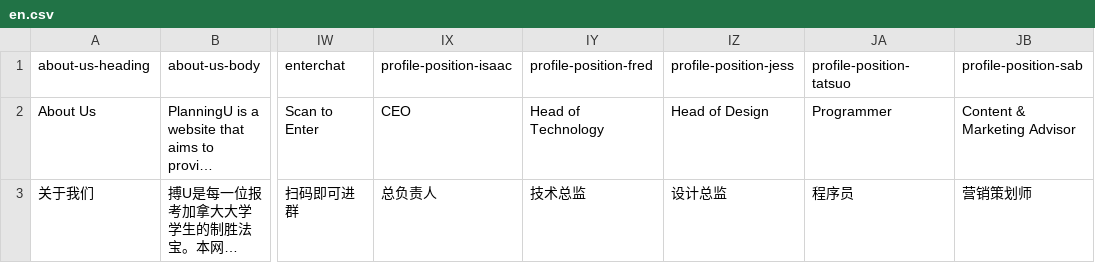
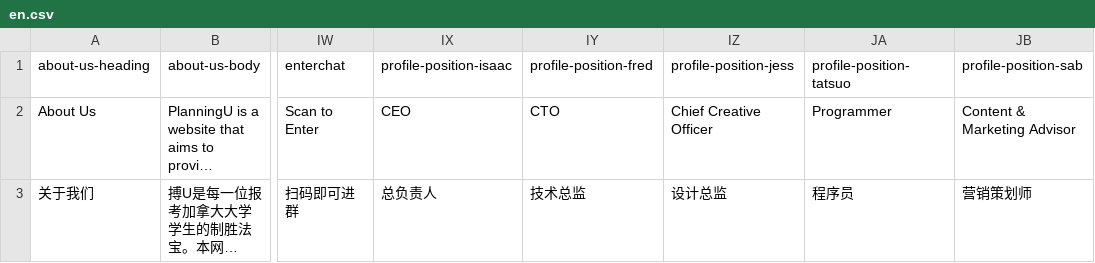
Before and after one commit to PlanningU/PlanningU, a CSV file: pages/translations/en.csv, drawn as a sheet; only a part is shown, gaps mark what is left out; long unchanged cells end in …; the diff names each change by its address in the sheet, - before the commit and + after, or states it on an @@ line.

Commit message:
Changed about-us position titles for Fred and Jessica

```diff
--- a/pages/translations/en.csv
+++ b/pages/translations/en.csv
-IY2 (profile-position-fred): Head of Technology
+IY2 (profile-position-fred): CTO
-IZ2 (profile-position-jess): Head of Design
+IZ2 (profile-position-jess): Chief Creative Officer
```
